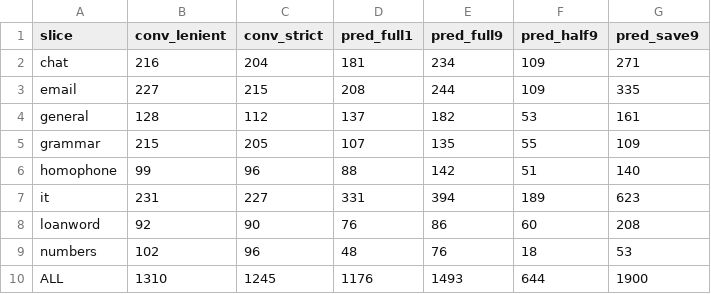
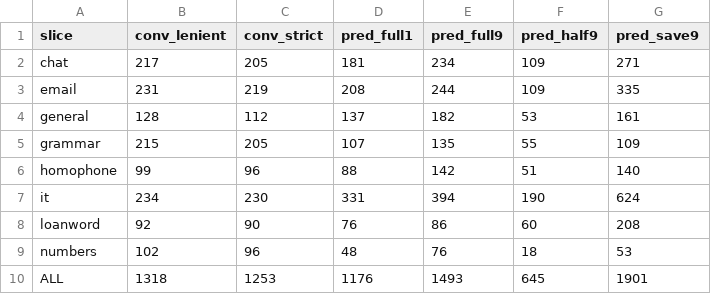
Before and after one commit to tsuyoshi-otake/sakura-input, a TSV file: corpus/accuracy/floors.tsv, drawn as a sheet.

```diff
--- a/corpus/accuracy/floors.tsv
+++ b/corpus/accuracy/floors.tsv
@@ -1,4 +1,4 @@
 slice	conv_lenient	conv_strict	pred_full1	pred_full9	pred_half9	pred_save9
-chat	216	204	181	234	109	271
-email	227	215	208	244	109	335
+chat	217	205	181	234	109	271
+email	231	219	208	244	109	335
 general	128	112	137	182	53	161
@@ -6,5 +6,5 @@ grammar	215	205	107	135	55	109
 homophone	99	96	88	142	51	140
-it	231	227	331	394	189	623
+it	234	230	331	394	190	624
 loanword	92	90	76	86	60	208
 numbers	102	96	48	76	18	53
-ALL	1310	1245	1176	1493	644	1900
+ALL	1318	1253	1176	1493	645	1901
```
Also changed, not shown: corpus/accuracy/conversion.snapshot.tsv, corpus/accuracy/prediction.snapshot.tsv, 4 other files.
